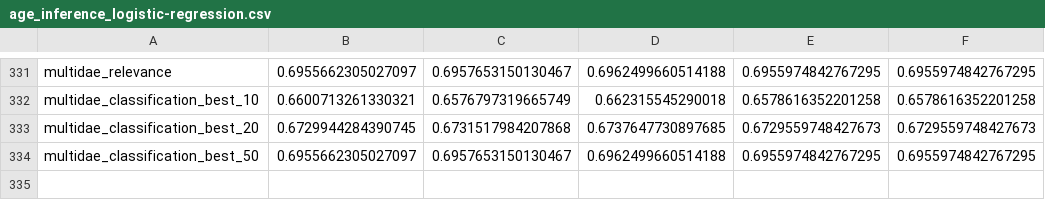
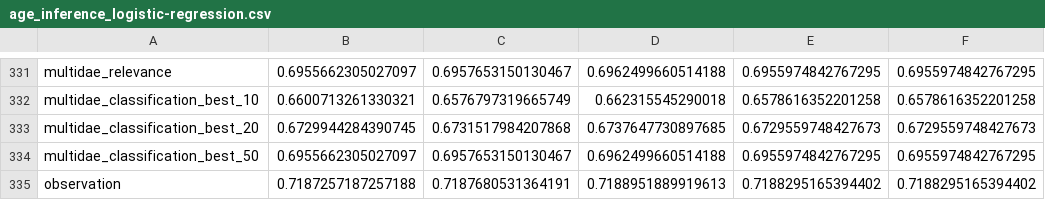
Before and after one commit to marinimau/privacy_and_fairness_in_recsys, a CSV file: results/movielens1m/age_inference_logistic-regression.csv, drawn as a sheet; only a part is shown, gaps mark what is left out; the diff names each change by its address in the sheet, - before the commit and + after, or states it on an @@ line.

```diff
--- a/results/movielens1m/age_inference_logistic-regression.csv
+++ b/results/movielens1m/age_inference_logistic-regression.csv
+row 335: observation | 0.7187257187257188 | 0.7187680531364191 | 0.7188951889919613 | 0.7188295165394402 | 0.7188295165394402
```
Also changed, not shown: results/movielens1m/age_inference_random-forest.csv, results/movielens1m/time/age_inference_logistic-regression.csv, 7 other files.
